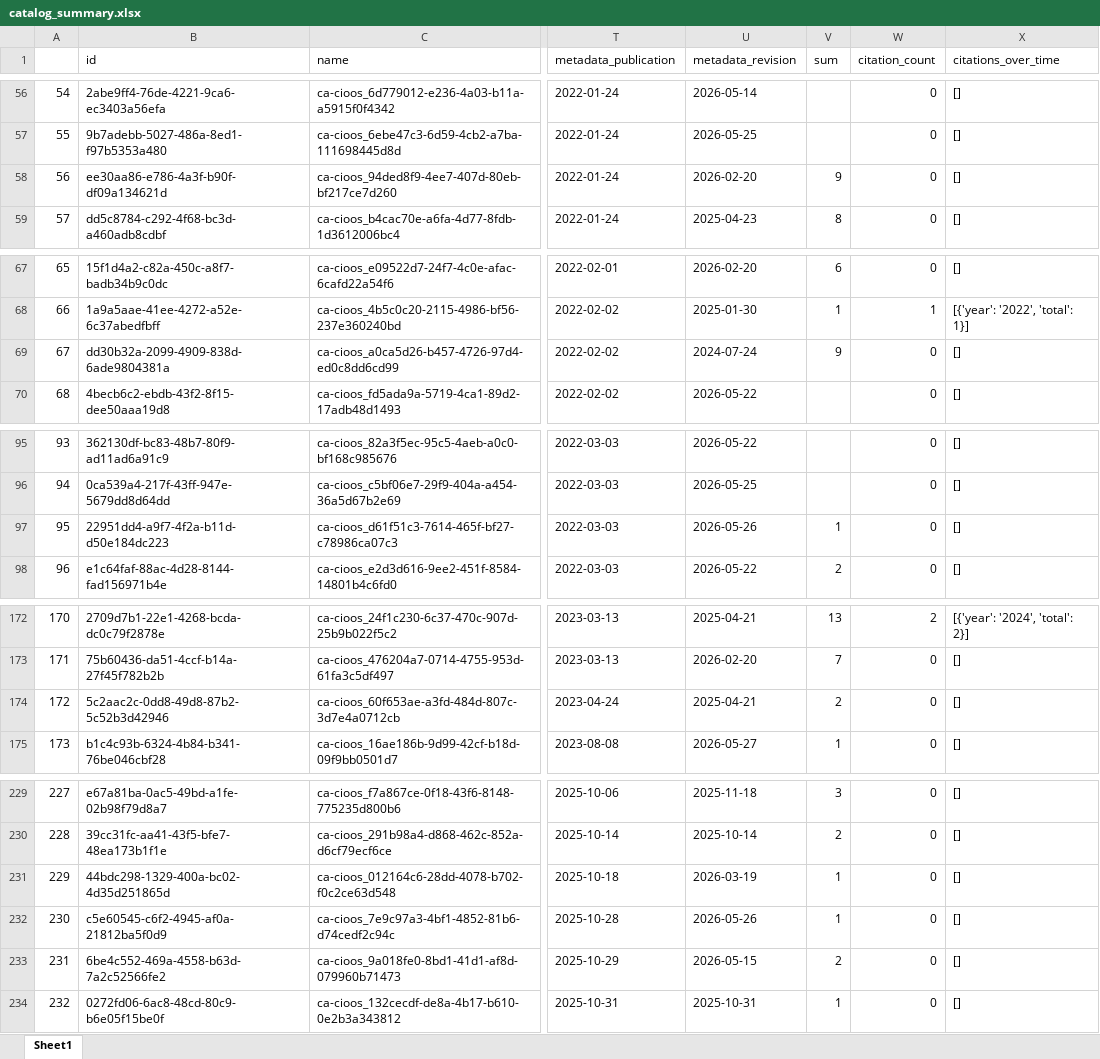
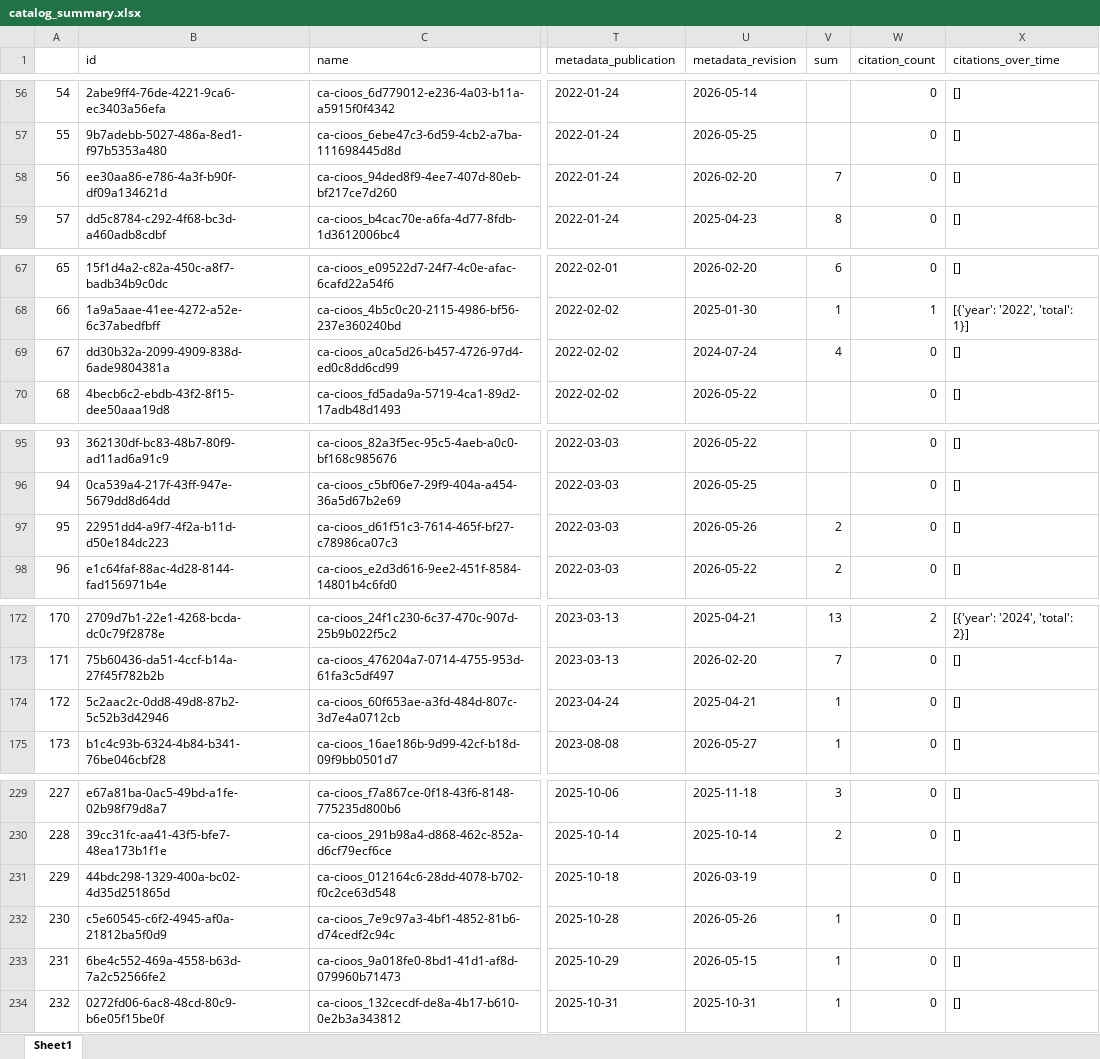
Before and after one commit to HakaiInstitute/hakai-ckan-records-checks, an Excel workbook: docs/catalog_summary.xlsx, sheet Sheet1, drawn as a sheet; only a part is shown, gaps mark what is left out; values as stored, in another font and other column widths than the file's, no borders; the diff covers the shown part only; the diff names each change by its address in the sheet, - before the commit and + after, or states it on an @@ line.

```diff
--- a/docs/catalog_summary.xlsx (sheet Sheet1)
+++ b/docs/catalog_summary.xlsx (sheet Sheet1)
-V58 (sum): 9
+V58 (sum): 7
-V69 (sum): 9
+V69 (sum): 4
@@ column A renumbered from row 88 down @@
-V97 (sum): 1
+V97 (sum): 2
-V174 (sum): 2
+V174 (sum): 1
-V231 (sum): 1
+V231 (sum): (empty)
-V233 (sum): 2
+V233 (sum): 1
```
Also changed, not shown: 2 added rows, 2 moved rows and 5 edited cells elsewhere in this sheet, docs/issues_list.xlsx, 30 other files.
